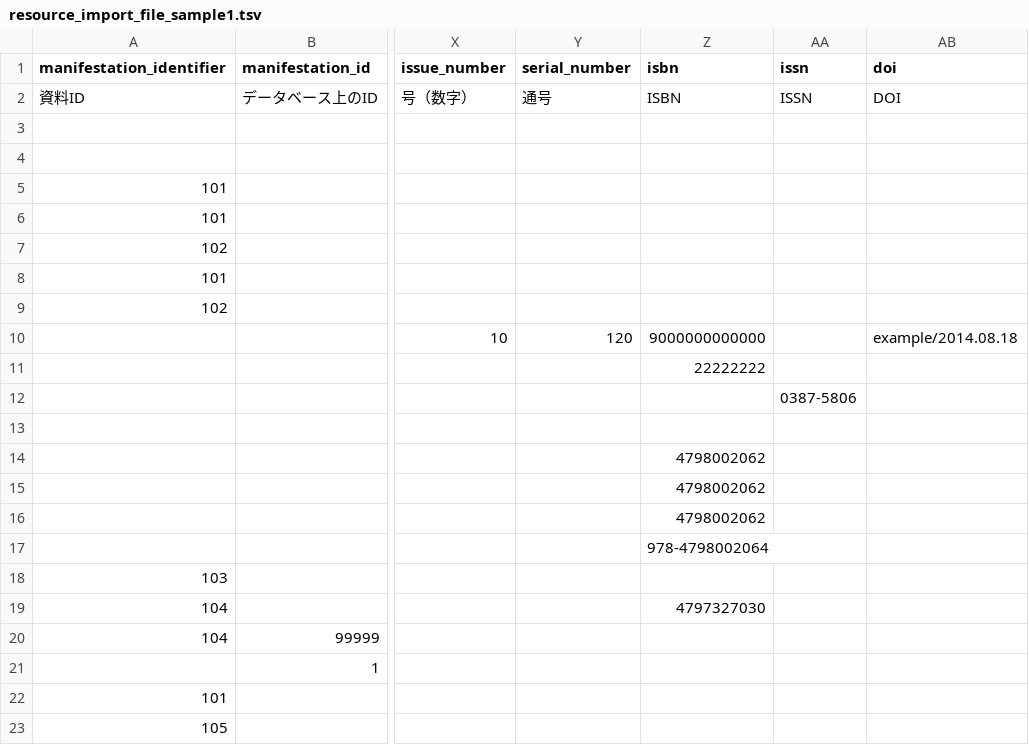
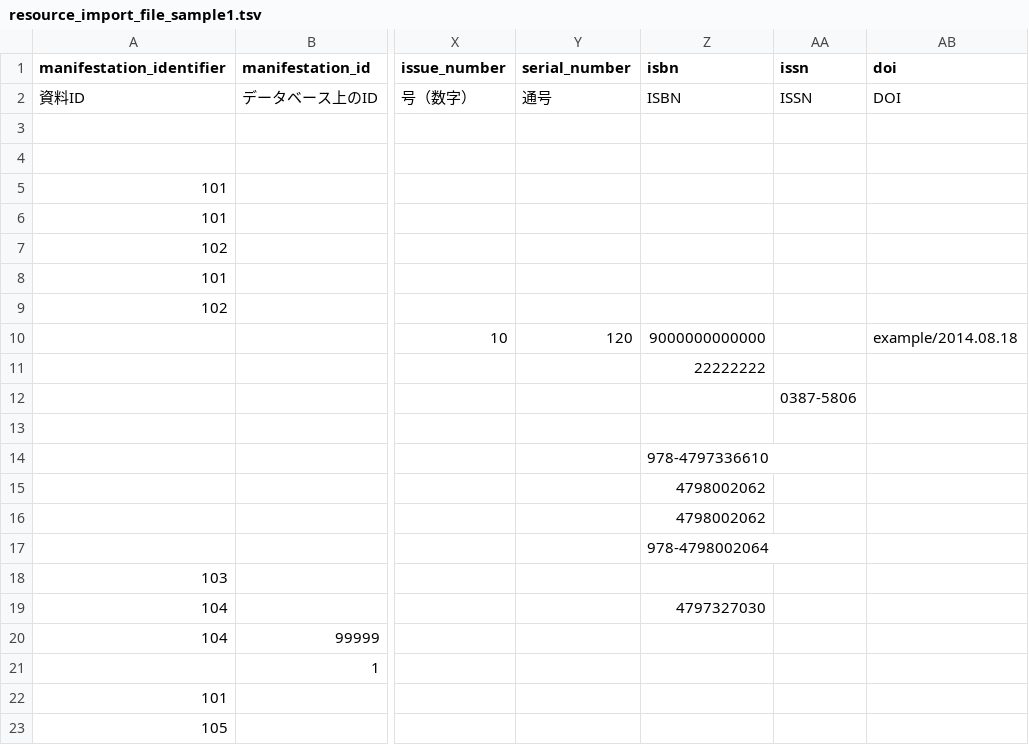
Before and after one commit to next-l/enju_biblio, a TSV file: examples/resource_import_file_sample1.tsv, drawn as a sheet; only a part is shown, gaps mark what is left out; the diff names each change by its address in the sheet, - before the commit and + after, or states it on an @@ line.

Commit message:
update example file

```diff
--- a/examples/resource_import_file_sample1.tsv
+++ b/examples/resource_import_file_sample1.tsv
-Z14 (isbn): 4798002062
+Z14 (isbn): 978-4797336610
```
Also changed, not shown: 3 other files.
